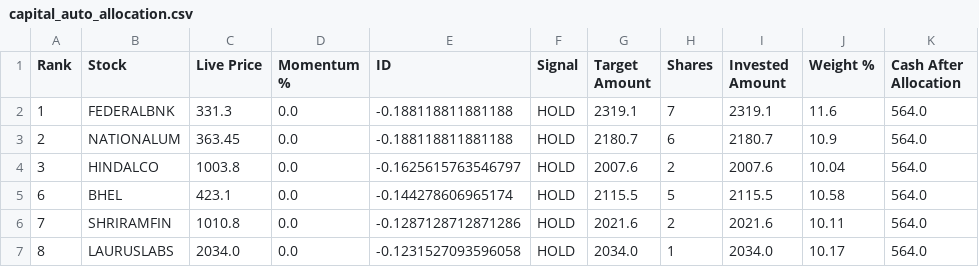
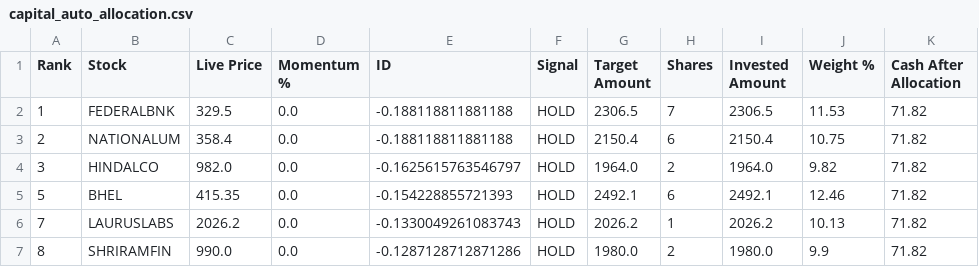
Before and after one commit to balasankar041-lang/moment, a CSV file: capital_auto_allocation.csv, drawn as a sheet; only a part is shown; the diff covers the shown part only.

```diff
--- a/capital_auto_allocation.csv
+++ b/capital_auto_allocation.csv
@@ -1,7 +1,7 @@
 Rank,Stock,Live Price,Momentum %,ID,Signal,Target Amount,Shares,Invested Amount,Weight %,Cash After Allocation
-1,FEDERALBNK,331.3,0.0,-0.188118811881188,HOLD,2319.1,7,2319.1,11.6,564.0
-2,NATIONALUM,363.45,0.0,-0.188118811881188,HOLD,2180.7,6,2180.7,10.9,564.0
-3,HINDALCO,1003.8,0.0,-0.1625615763546797,HOLD,2007.6,2,2007.6,10.04,564.0
-6,BHEL,423.1,0.0,-0.144278606965174,HOLD,2115.5,5,2115.5,10.58,564.0
-7,SHRIRAMFIN,1010.8,0.0,-0.1287128712871286,HOLD,2021.6,2,2021.6,10.11,564.0
-8,LAURUSLABS,2034.0,0.0,-0.1231527093596058,HOLD,2034.0,1,2034.0,10.17,564.0
+1,FEDERALBNK,329.5,0.0,-0.188118811881188,HOLD,2306.5,7,2306.5,11.53,71.82
+2,NATIONALUM,358.4,0.0,-0.188118811881188,HOLD,2150.4,6,2150.4,10.75,71.82
+3,HINDALCO,982.0,0.0,-0.1625615763546797,HOLD,1964.0,2,1964.0,9.82,71.82
+5,BHEL,415.35,0.0,-0.154228855721393,HOLD,2492.1,6,2492.1,12.46,71.82
+7,LAURUSLABS,2026.2,0.0,-0.1330049261083743,HOLD,2026.2,1,2026.2,10.13,71.82
+8,SHRIRAMFIN,990.0,0.0,-0.1287128712871286,HOLD,1980.0,2,1980.0,9.9,71.82
```
Also changed, not shown: 2 added rows, 2 removed rows and 12 edited cells elsewhere in this file.
